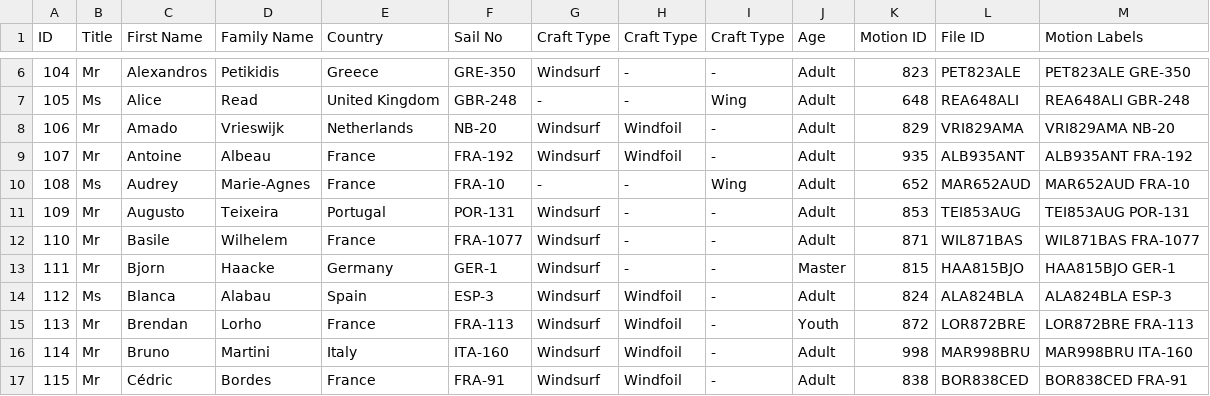
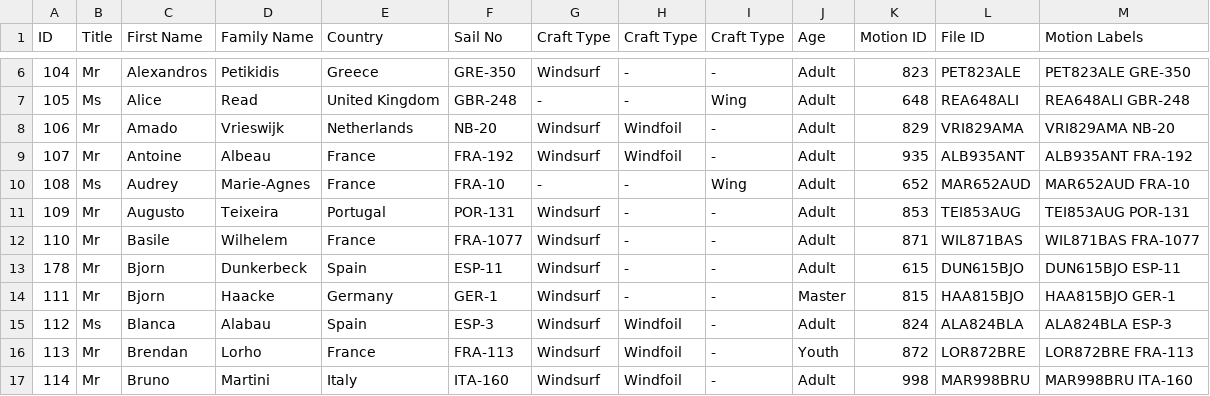
Before and after one commit to Logiqx/wst-results, a TSV file: events/2026/config/entries.tsv, drawn as a sheet; only a part is shown, gaps mark what is left out; the shorter side is filled out with more unchanged rows; the diff names each change by its address in the sheet, - before the commit and + after, or states it on an @@ line.

```diff
--- a/events/2026/config/entries.tsv
+++ b/events/2026/config/entries.tsv
+row 13: 178 | Mr | Bjorn | Dunkerbeck | Spain | ESP-11 | Windsurf | - | - | Adult | 615 | DUN615BJO | DUN615BJO ESP-11
```
Also changed, not shown: events/2026/config/entrants.csv, events/2026/config/motions.csv, 1 other file.
